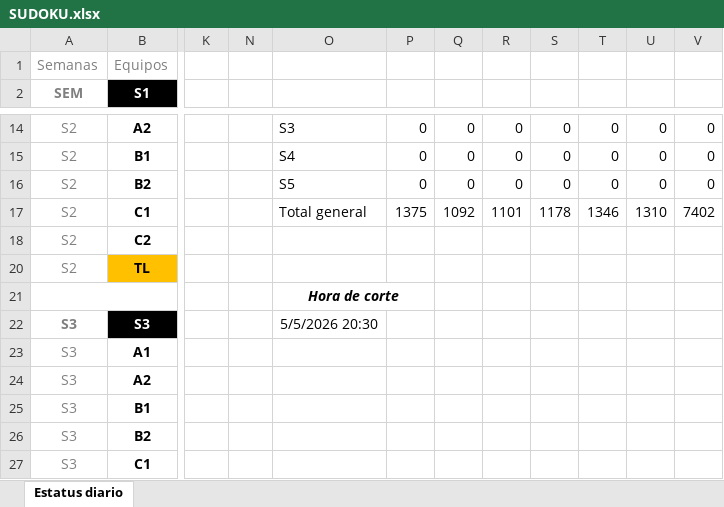
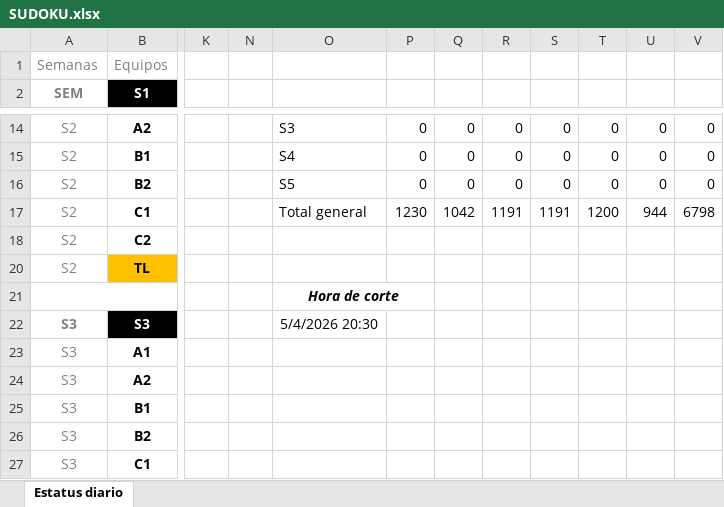
Before and after one commit to calvosantiago/OBS_Distribution, an Excel workbook: SUDOKU.xlsx, sheet Estatus diario, drawn as a sheet; only a part is shown, gaps mark what is left out; values as stored, in another font and other column widths than the file's, no borders; the diff covers the shown part only; the diff names each change by its address in the sheet, - before the commit and + after, or states it on an @@ line.

```diff
--- a/SUDOKU.xlsx (sheet Estatus diario)
+++ b/SUDOKU.xlsx (sheet Estatus diario)
-P17: 1375
+P17: 1230
-Q17: 1092
+Q17: 1042
-R17: 1101
+R17: 1191
-S17: 1178
+S17: 1191
-T17: 1346
+T17: 1200
-U17: 1310
+U17: 944
-V17: 7402
+V17: 6798
-O22: 5/5/2026 20:30
+O22: 5/4/2026 20:30
```
Also changed, not shown: 28 edited cells and cell formats elsewhere in this sheet, 1 other file.
